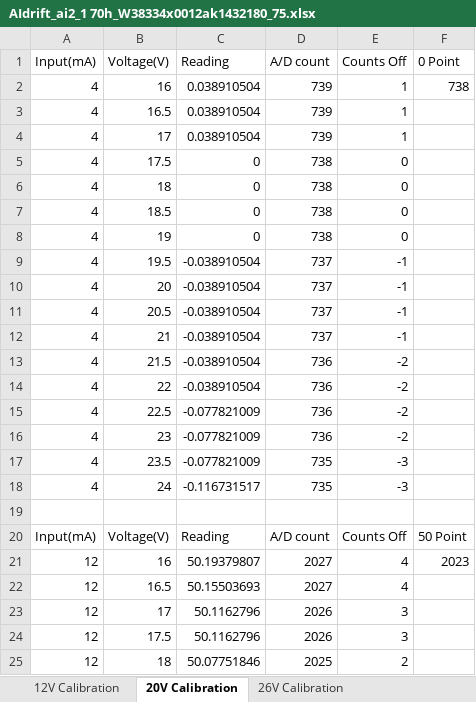
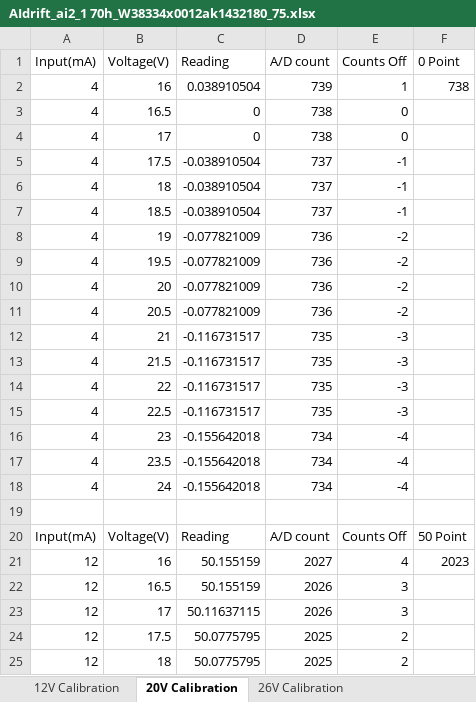
Before and after one commit to tstapler/ras_automated_testing, an Excel workbook: Results/AIdrift_ai2_1 70h_W38334x0012ak1432180_75.xlsx, sheet 20V Calibration, drawn as a sheet; only a part is shown; values as stored, in another font and other column widths than the file's, no borders; removed rows and columns are numbered as before the commit, all else as after; the diff covers the shown part only; the diff names each change by its address in the sheet, - before the commit and + after, or states it on an @@ line.

```diff
--- a/Results/AIdrift_ai2_1 70h_W38334x0012ak1432180_75.xlsx (sheet 20V Calibration)
+++ b/Results/AIdrift_ai2_1 70h_W38334x0012ak1432180_75.xlsx (sheet 20V Calibration)
-row 3: 4 | 16.5 | 0.038910504 | 739 | 1
-row 4: 4 | 17 | 0.038910504 | 739 | 1
-B3 (Voltage(V)): 17.5
+B3 (Voltage(V)): 16.5
-B4 (Voltage(V)): 18
+B4 (Voltage(V)): 17
-row 7: 4 | 18.5 | 0 | 738 | 0
-row 8: 4 | 19 | 0 | 738 | 0
-B5 (Voltage(V)): 19.5
+B5 (Voltage(V)): 17.5
-B6 (Voltage(V)): 20
+B6 (Voltage(V)): 18
-B7 (Voltage(V)): 20.5
+B7 (Voltage(V)): 18.5
-row 12: 4 | 21 | -0.038910504 | 737 | -1
-B8 (Voltage(V)): 21.5
+B8 (Voltage(V)): 19
-C8:C9 (Reading): -0.038910504
+C8:C9 (Reading): -0.077821009
-B9 (Voltage(V)): 22
+B9 (Voltage(V)): 19.5
-B10 (Voltage(V)): 22.5
+B10 (Voltage(V)): 20
-B11 (Voltage(V)): 23
+B11 (Voltage(V)): 20.5
-B12 (Voltage(V)): 23.5
+B12 (Voltage(V)): 21
-C12 (Reading): -0.077821009
+C12 (Reading): -0.116731517
-B13 (Voltage(V)): 24
+B13 (Voltage(V)): 21.5
+row 14: 4 | 22 | -0.116731517 | 735 | -3
+row 15: 4 | 22.5 | -0.116731517 | 735 | -3
+row 16: 4 | 23 | -0.155642018 | 734 | -4
+row 17: 4 | 23.5 | -0.155642018 | 734 | -4
+row 18: 4 | 24 | -0.155642018 | 734 | -4
-C21 (Reading): 50.19379807
+C21 (Reading): 50.155159
-C22 (Reading): 50.15503693
+C22 (Reading): 50.155159
-D22 (A/D count): 2027
+D22 (A/D count): 2026
-E22 (Counts Off): 4
+E22 (Counts Off): 3
-C23 (Reading): 50.1162796
+C23 (Reading): 50.11637115
-C24 (Reading): 50.1162796
+C24 (Reading): 50.0775795
-D24 (A/D count): 2026
+D24 (A/D count): 2025
-E24 (Counts Off): 3
+E24 (Counts Off): 2
-C25 (Reading): 50.07751846
+C25 (Reading): 50.0775795
```
Also changed, not shown: 39 edited cells elsewhere in this sheet, sheet 12V Calibration, sheet 26V Calibration, 15 other files.
